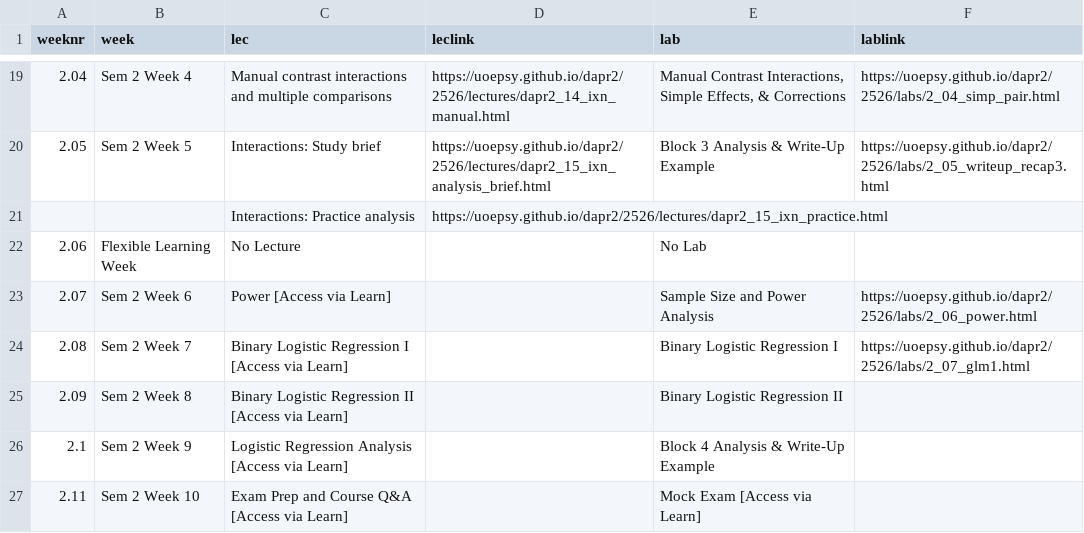
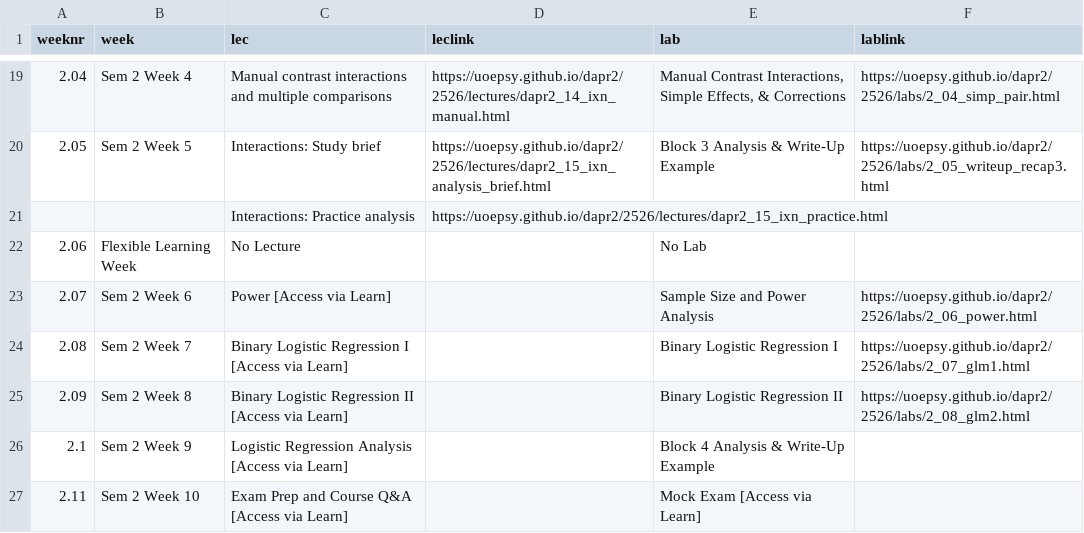
Before and after one commit to uoepsy/dapr2, a CSV file: docs/2526/course_materials.csv, drawn as a sheet; only a part is shown, gaps mark what is left out.

```diff
--- a/docs/2526/course_materials.csv
+++ b/docs/2526/course_materials.csv
@@ -24,3 +24,3 @@ weeknr,week,lec,leclink,lab,lablink
 2.08,Sem 2 Week 7,Binary Logistic Regression I [Access via Learn],,Binary Logistic Regression I,https://uoepsy.github.io/dapr2/2526/labs/2_07_glm1.html
-2.09,Sem 2 Week 8,Binary Logistic Regression II [Access via Learn],,Binary Logistic Regression II,
+2.09,Sem 2 Week 8,Binary Logistic Regression II [Access via Learn],,Binary Logistic Regression II,https://uoepsy.github.io/dapr2/2526/labs/2_08_glm2.html
 2.1,Sem 2 Week 9,Logistic Regression Analysis [Access via Learn],,Block 4 Analysis & Write-Up Example,
```
Also changed, not shown: 59 other files.
